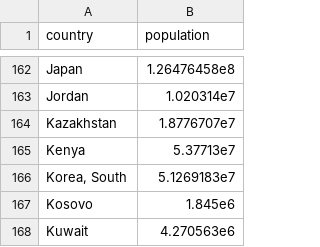
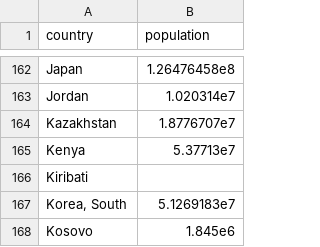
Before and after one commit to dhopp1/COVID-19-status-reports, a CSV file: plots/data/population.csv, drawn as a sheet; only a part is shown, gaps mark what is left out; the shorter side is filled out with more unchanged rows.

```diff
--- a/plots/data/population.csv
+++ b/plots/data/population.csv
@@ -165,2 +165,3 @@ Kazakhstan,1.8776707e7
 Kenya,5.37713e7
+Kiribati,
 "Korea, South",5.1269183e7
```
Also changed, not shown: plots/data/acceleration_data.csv, plots/data/rki_data.csv, 1 other file.
